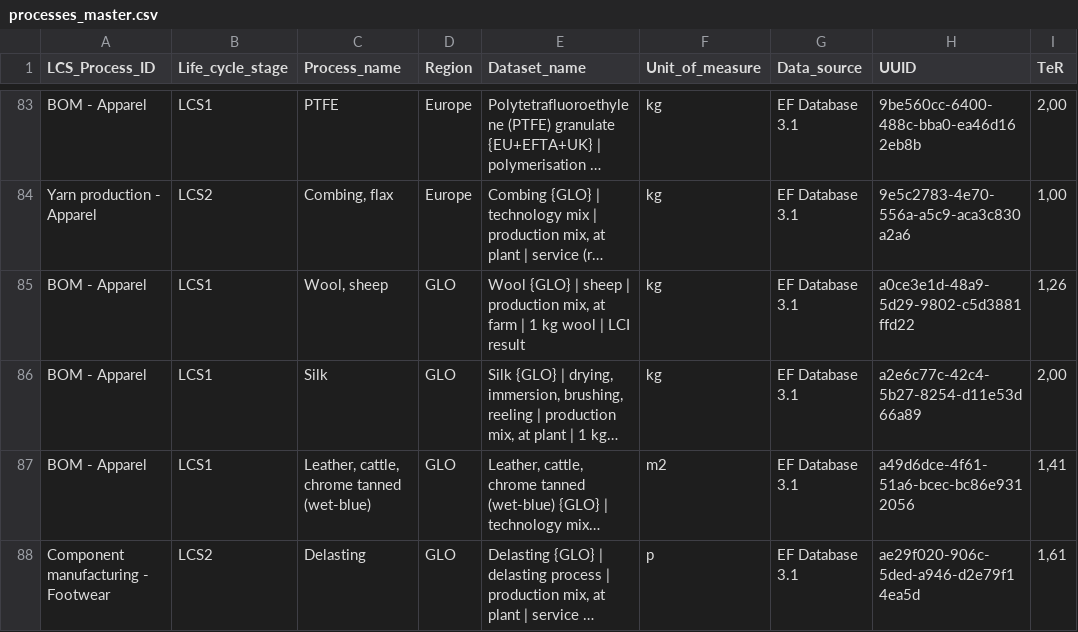
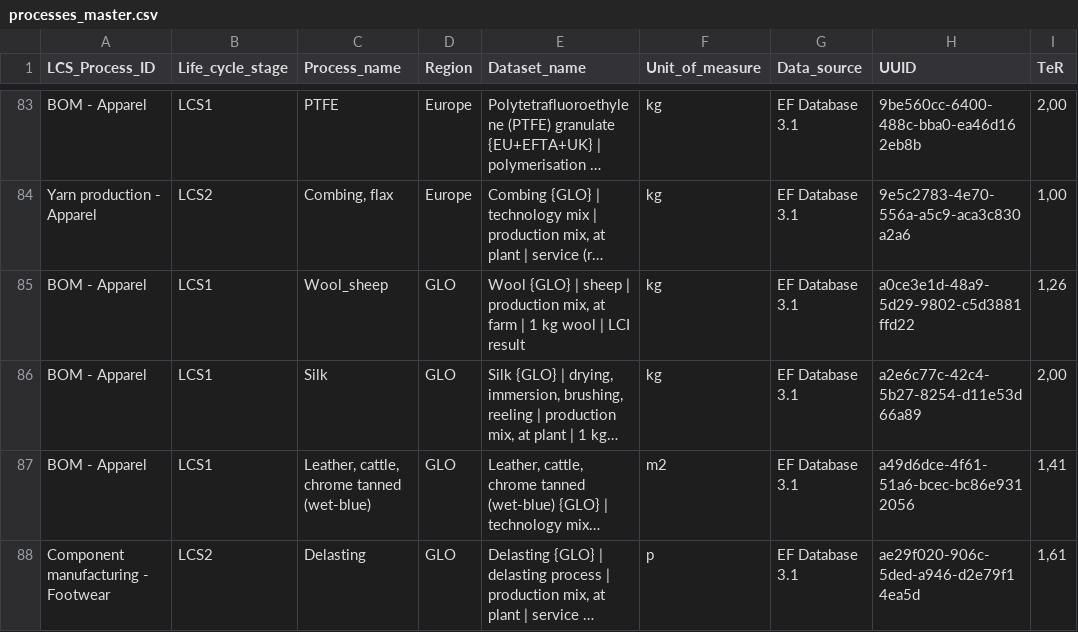
Before and after one commit to jakubjamny/PEF_AI, a CSV file: data/processes_master.csv, drawn as a sheet; only a part is shown, gaps mark what is left out; long unchanged cells end in …; the diff names each change by its address in the sheet, - before the commit and + after, or states it on an @@ line.

Commit message:
Update processes_master.csv

```diff
--- a/data/processes_master.csv
+++ b/data/processes_master.csv
-C85 (Process_name): Wool, sheep
+C85 (Process_name): Wool_sheep
```
